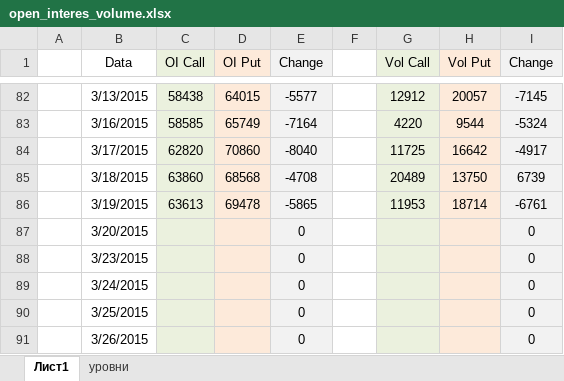
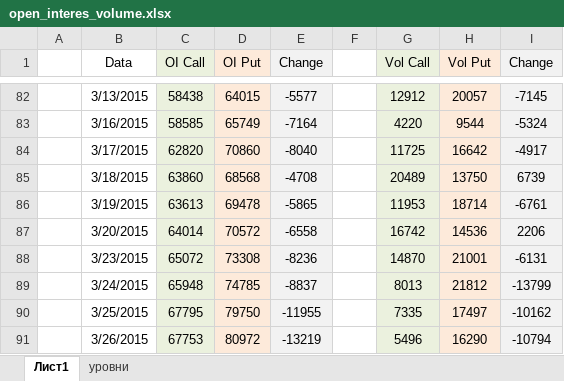
Before and after one commit to che-ig/chernov-ig, an Excel workbook: open_interes_volume.xlsx, sheet Лист1, drawn as a sheet; only a part is shown, gaps mark what is left out; values as stored, in another font and other column widths than the file's, no borders; charts and pictures and conditional formats not drawn; the diff covers the shown part only; the diff names each change by its address in the sheet, - before the commit and + after, or states it on an @@ line.

```diff
--- a/open_interes_volume.xlsx (sheet Лист1)
+++ b/open_interes_volume.xlsx (sheet Лист1)
-C87 (OI Call): (empty)
+C87 (OI Call): 64014
-D87 (OI Put): (empty)
+D87 (OI Put): 70572
-E87 (Change): 0
+E87 (Change): -6558
-G87 (Vol Call): (empty)
+G87 (Vol Call): 16742
-H87 (Vol Put): (empty)
+H87 (Vol Put): 14536
-I87 (Change): 0
+I87 (Change): 2206
-C88 (OI Call): (empty)
+C88 (OI Call): 65072
-D88 (OI Put): (empty)
+D88 (OI Put): 73308
-E88 (Change): 0
+E88 (Change): -8236
-G88 (Vol Call): (empty)
+G88 (Vol Call): 14870
-H88 (Vol Put): (empty)
+H88 (Vol Put): 21001
-I88 (Change): 0
+I88 (Change): -6131
-C89 (OI Call): (empty)
+C89 (OI Call): 65948
-D89 (OI Put): (empty)
+D89 (OI Put): 74785
-E89 (Change): 0
+E89 (Change): -8837
-G89 (Vol Call): (empty)
+G89 (Vol Call): 8013
-H89 (Vol Put): (empty)
+H89 (Vol Put): 21812
-I89 (Change): 0
+I89 (Change): -13799
-C90 (OI Call): (empty)
+C90 (OI Call): 67795
-D90 (OI Put): (empty)
+D90 (OI Put): 79750
-E90 (Change): 0
+E90 (Change): -11955
-G90 (Vol Call): (empty)
+G90 (Vol Call): 7335
-H90 (Vol Put): (empty)
+H90 (Vol Put): 17497
-I90 (Change): 0
+I90 (Change): -10162
-C91 (OI Call): (empty)
+C91 (OI Call): 67753
-D91 (OI Put): (empty)
+D91 (OI Put): 80972
-E91 (Change): 0
+E91 (Change): -13219
-G91 (Vol Call): (empty)
+G91 (Vol Call): 5496
-H91 (Vol Put): (empty)
+H91 (Vol Put): 16290
-I91 (Change): 0
+I91 (Change): -10794
```
Also changed, not shown: 24 edited cells elsewhere in this sheet, charts or pictures, 1 other file.
